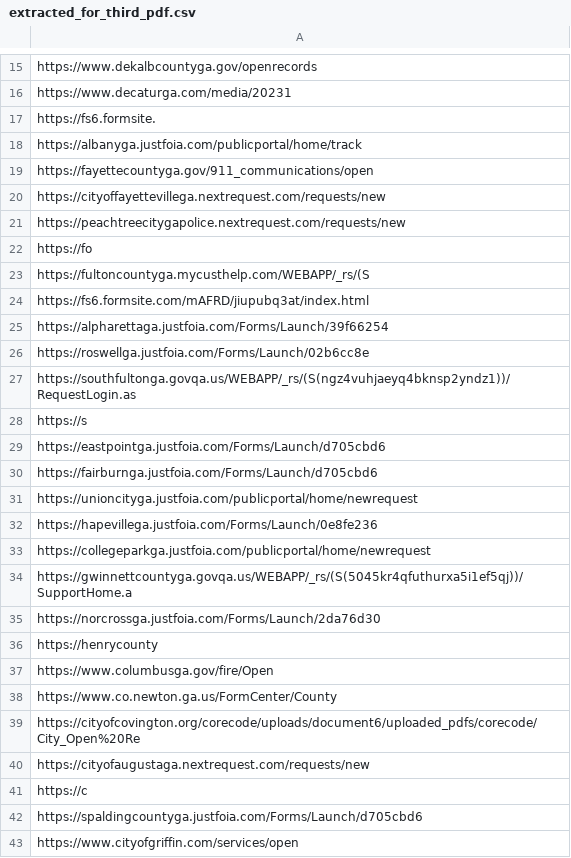
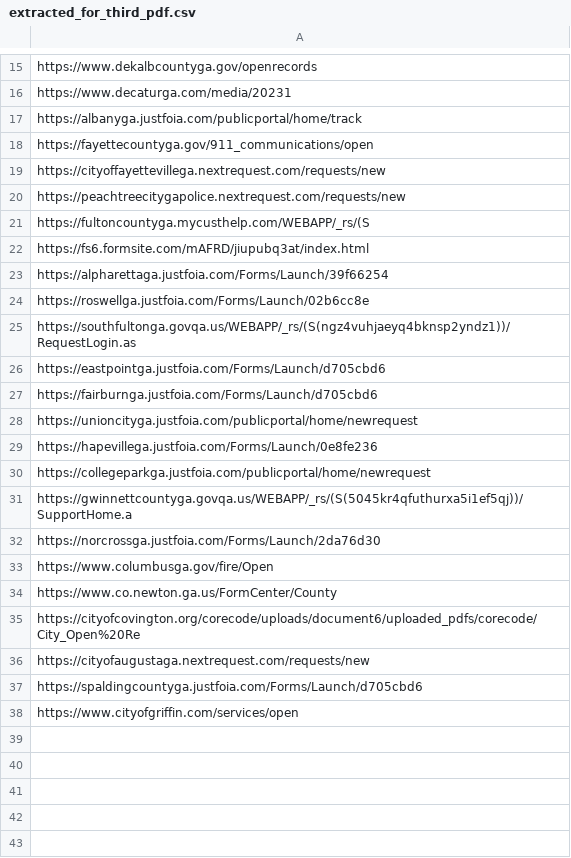
Before and after one commit to Haseebraza12/Automation_Bot, a CSV file: extracted_for_third_pdf.csv, drawn as a sheet; only a part is shown, gaps mark what is left out.

```diff
--- a/extracted_for_third_pdf.csv
+++ b/extracted_for_third_pdf.csv
@@ -16,3 +16,2 @@ https://www.dekalbcountyga.gov/openrecords
 https://www.decaturga.com/media/20231
-https://fs6.formsite.
 https://albanyga.justfoia.com/publicportal/home/track
@@ -21,3 +20,2 @@ https://cityoffayettevillega.nextrequest.com/requests/new
 https://peachtreecitygapolice.nextrequest.com/requests/new
-https://fo
 https://fultoncountyga.mycusthelp.com/WEBAPP/_rs/(S
@@ -27,3 +25,2 @@ https://roswellga.justfoia.com/Forms/Launch/02b6cc8e
 https://southfultonga.govqa.us/WEBAPP/_rs/(S(ngz4vuhjaeyq4bknsp2yndz1))/RequestLogin.as
-https://s
 https://eastpointga.justfoia.com/Forms/Launch/d705cbd6
@@ -35,3 +32,2 @@ https://gwinnettcountyga.govqa.us/WEBAPP/_rs/(S(5045kr4qfuthurxa5i1ef5qj))/Suppo
 https://norcrossga.justfoia.com/Forms/Launch/2da76d30
-https://henrycounty
 https://www.columbusga.gov/fire/Open
@@ -40,3 +36,2 @@ https://cityofcovington.org/corecode/uploads/document6/uploaded_pdfs/corecode/Ci
 https://cityofaugustaga.nextrequest.com/requests/new
-https://c
 https://spaldingcountyga.justfoia.com/Forms/Launch/d705cbd6
```
Also changed, not shown: extracted.csv, extracted_for_second_pdf.csv, 4 other files.
